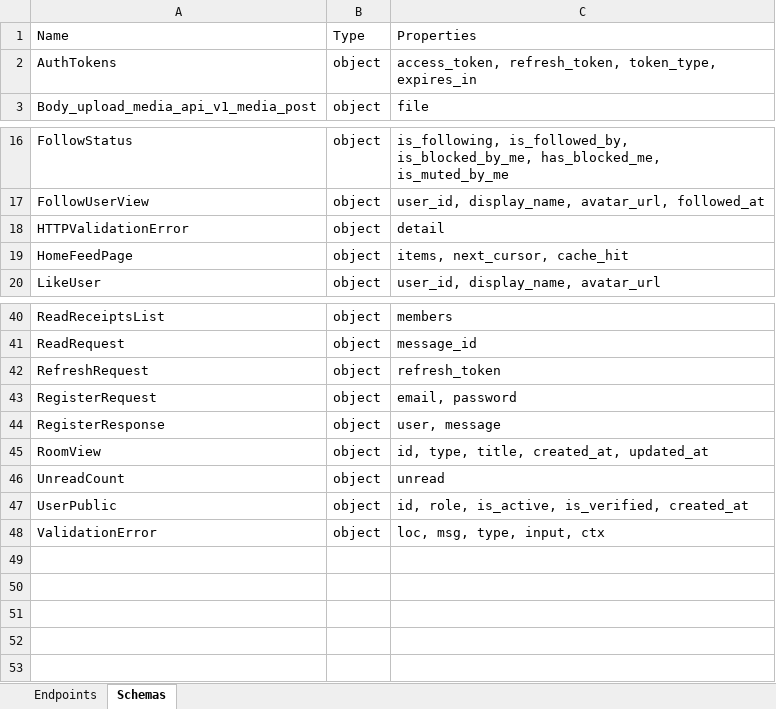
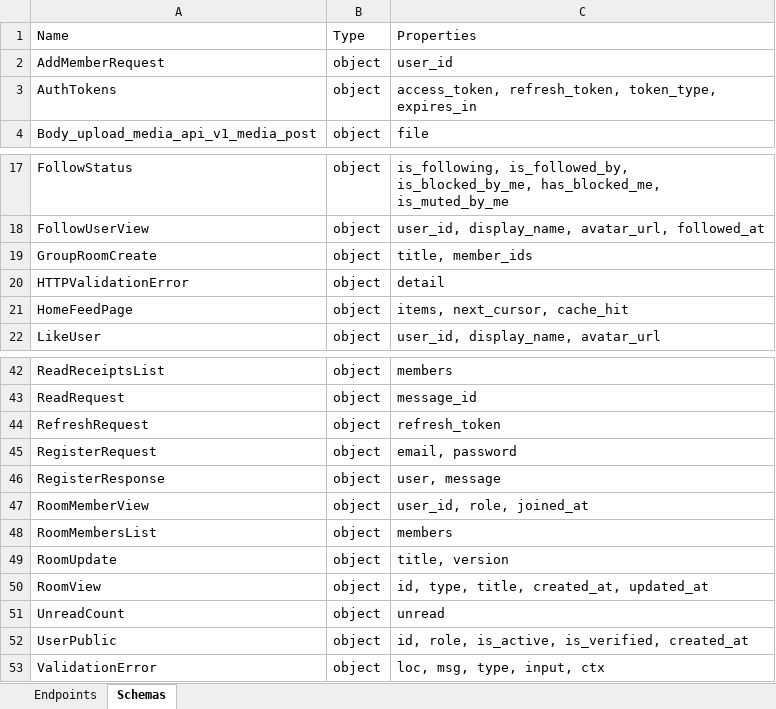
Before and after one commit to touhid9xx/social-api, an Excel workbook: contracts/api_reference.xlsx, sheet Schemas, drawn as a sheet; only a part is shown, gaps mark what is left out; values as stored, in another font and other column widths than the file's, no borders; the diff names each change by its address in the sheet, - before the commit and + after, or states it on an @@ line.

Commit message:
chat group rooms + media messages + WS room subscriptions

```diff
--- a/contracts/api_reference.xlsx (sheet Schemas)
+++ b/contracts/api_reference.xlsx (sheet Schemas)
+row 2: AddMemberRequest | object | user_id
+row 19: GroupRoomCreate | object | title, member_ids
+row 47: RoomMemberView | object | user_id, role, joined_at
+row 48: RoomMembersList | object | members
+row 49: RoomUpdate | object | title, version
```
Also changed, not shown: sheet Endpoints, 16 other files.
